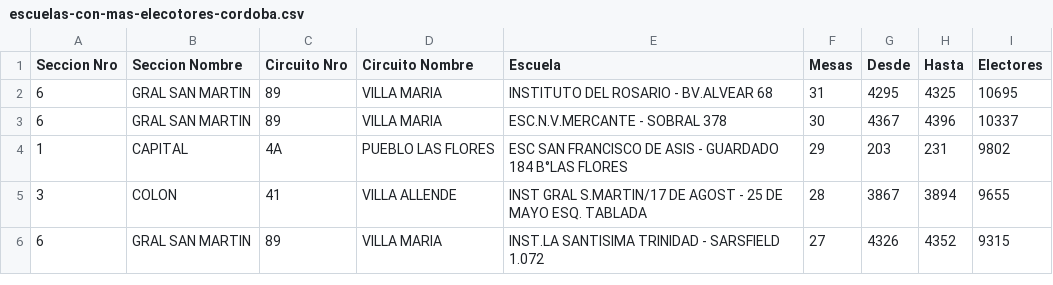
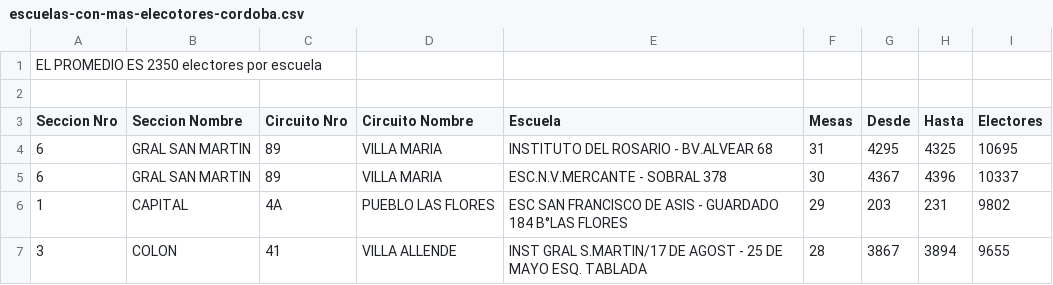
Before and after one commit to OpenDataCordoba/elecciones2015, a CSV file: para-mostrar/escuelas-con-mas-elecotores-cordoba.csv, drawn as a sheet; only a part is shown; the shorter side is filled out with more unchanged rows; the diff names each change by its address in the sheet, - before the commit and + after, or states it on an @@ line.

Commit message:
Update escuelas-con-mas-elecotores-cordoba.csv

```diff
--- a/para-mostrar/escuelas-con-mas-elecotores-cordoba.csv
+++ b/para-mostrar/escuelas-con-mas-elecotores-cordoba.csv
+row 1: EL PROMEDIO ES 2350 electores por escuela
+row 2: (empty)
```
